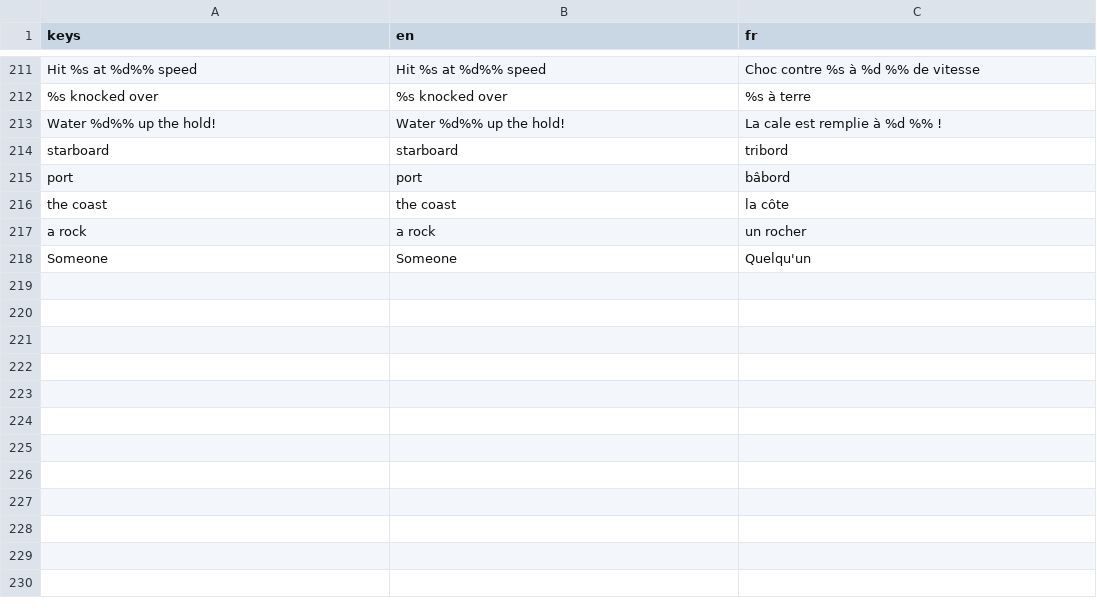
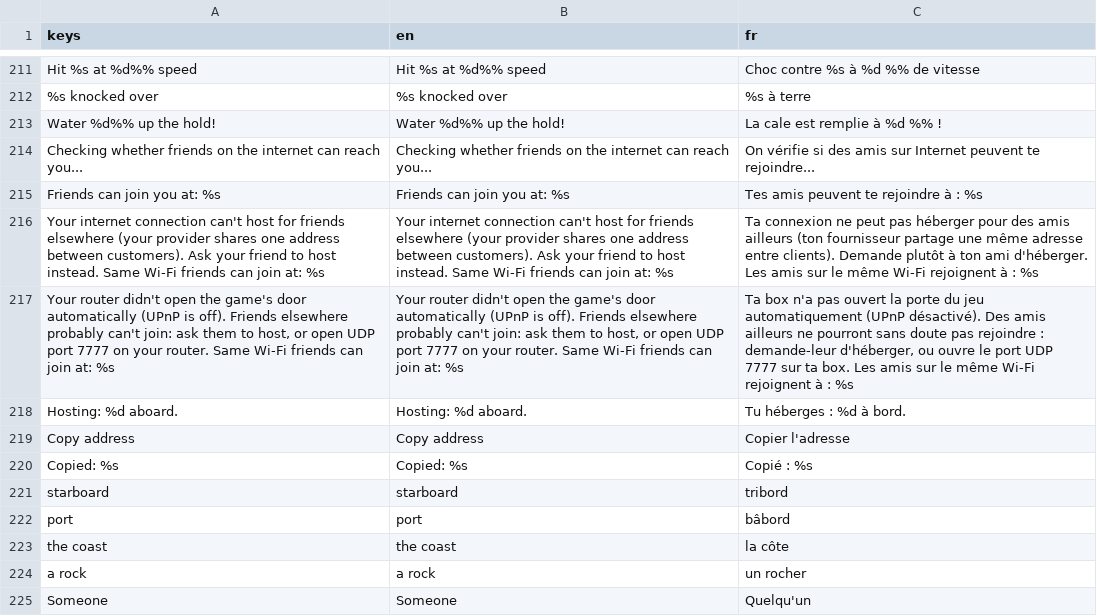
Before and after one commit to opcv-games/you-piece-of-ship, a CSV file: translations/strings.csv, drawn as a sheet; only a part is shown, gaps mark what is left out; the diff names each change by its address in the sheet, - before the commit and + after, or states it on an @@ line.

```diff
--- a/translations/strings.csv
+++ b/translations/strings.csv
+row 214: Checking whether friends on the internet can reach you... | Checking whether friends on the internet can reach you... | On vérifie si des amis sur Internet peuvent te rejoindre...
+row 215: Friends can join you at: %s | Friends can join you at: %s | Tes amis peuvent te rejoindre à : %s
+row 216: Your internet connection can't host for friends elsewhere (your provider shares one address between customers). Ask your friend to host instead. Same Wi-Fi friends can join at: %s | Your internet connection can't host for friends elsewhere (your provider shares one address between customers). Ask your friend to host instead. Same Wi-Fi friends can join at: %s | Ta connexion ne peut pas héberger pour des amis ailleurs (ton fournisseur partage une même adresse entre clients). Demande plutôt à ton ami d'héberger. Les amis sur le même Wi-Fi rejoignent à : %s
+row 217: Your router didn't open the game's door automatically (UPnP is off). Friends elsewhere probably can't join: ask them to host, or open UDP port 7777 on your router. Same Wi-Fi friends can join at: %s | Your router didn't open the game's door automatically (UPnP is off). Friends elsewhere probably can't join: ask them to host, or open UDP port 7777 on your router. Same Wi-Fi friends can join at: %s | Ta box n'a pas ouvert la porte du jeu automatiquement (UPnP désactivé). Des amis ailleurs ne pourront sans doute pas rejoindre : demande-leur d'héberger, ou ouvre le port UDP 7777 sur ta box. Les amis sur le même Wi-Fi rejoignent à : %s
+row 218: Hosting: %d aboard. | Hosting: %d aboard. | Tu héberges : %d à bord.
+row 219: Copy address | Copy address | Copier l'adresse
+row 220: Copied: %s | Copied: %s | Copié : %s
```
Also changed, not shown: 8 other files.
